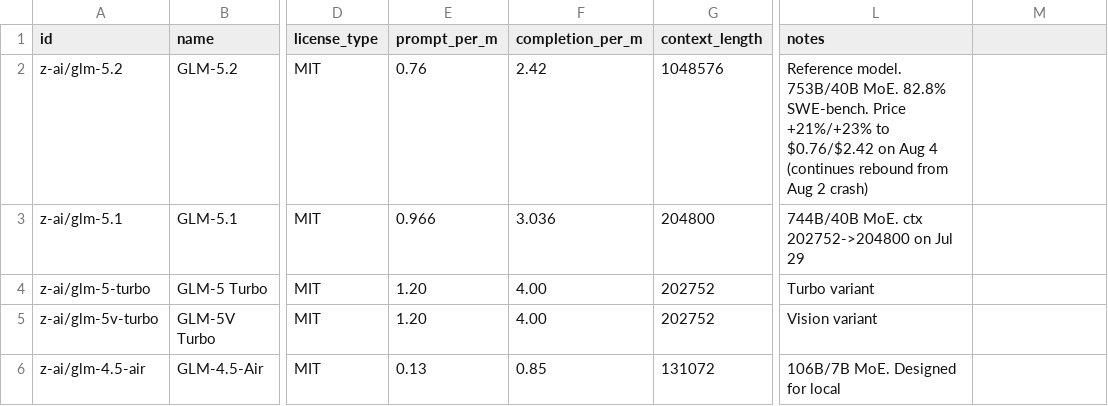
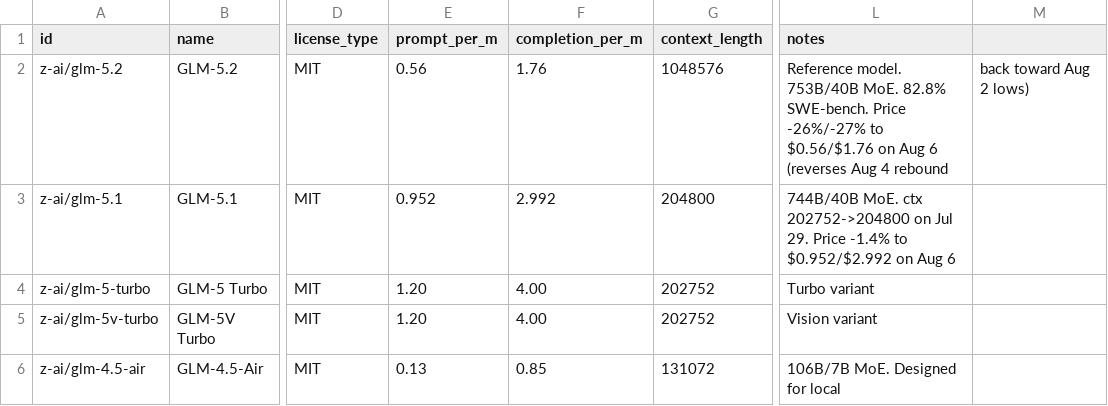
Before and after one commit to startakovsky/llm-model-tracker, a CSV file: models.csv, drawn as a sheet; only a part is shown, gaps mark what is left out; the diff covers the shown part only; the diff names each change by its address in the sheet, - before the commit and + after, or states it on an @@ line.

Commit message:
Daily update: 2026-08-06 — NEW: Muse Spark 1.2 (Meta closed-API coding model, Aug 5, $1.25/$4.25, 1M ctx, powers Muse Code agent; 70.6% internal coding bench). 8 price changes: GLM-5.2 -26%/-27% to $0.56/$1.76, DeepSeek V4 Flash base -37% to $0.088/$0.176, Qwen3-235B -40%/-8% to $0.09/$0.55, qwen3-vl-235b-thinking prompt +145% to $0.98 (reverses Aug 5 cut), qwen3.6-27b +108%/+50% to $0.60/$3.60, Kimi K2.7 Code prompt -4% to $0.70, Kimi K2.6 -3%/-3% to $0.57/$2.40, GLM-5.1 -1.4%. export: 167 models

```diff
--- a/models.csv
+++ b/models.csv
-E2 (prompt_per_m): 0.76
+E2 (prompt_per_m): 0.56
-F2 (completion_per_m): 2.42
+F2 (completion_per_m): 1.76
-L2 (notes): …SWE-bench. Price +21%/+23% to $0.76/$2.42 on Aug 4 (continues rebound from Aug 2 crash)
+L2 (notes): …SWE-bench. Price -26%/-27% to $0.56/$1.76 on Aug 6 (reverses Aug 4 rebound
-M2: (empty)
+M2: back toward Aug 2 lows)
-E3 (prompt_per_m): 0.966
+E3 (prompt_per_m): 0.952
-F3 (completion_per_m): 3.036
+F3 (completion_per_m): 2.992
-L3 (notes): …on Jul 29
+L3 (notes): …on Jul 29. Price -1.4% to $0.952/$2.992 on Aug 6
```
Also changed, not shown: 1 added row and 18 edited cells elsewhere in this file, 6 other files.
